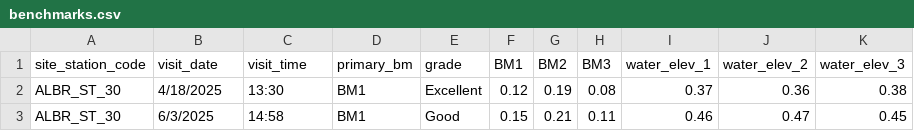
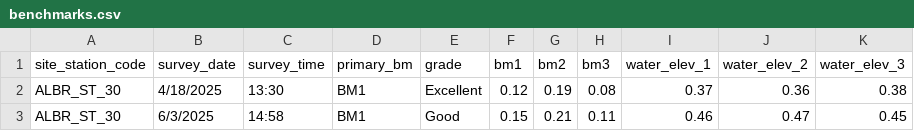
Before and after one commit to dfo-pacific-science/waterlogged, a CSV file: inst/extdata/water_level/benchmarks.csv, drawn as a sheet.

Commit message:
updated naming conventions level_date/time to survey_date/time

```diff
--- a/inst/extdata/water_level/benchmarks.csv
+++ b/inst/extdata/water_level/benchmarks.csv
@@ -1,2 +1,2 @@
-site_station_code,visit_date,visit_time,primary_bm,grade,BM1,BM2,BM3,water_elev_1,water_elev_2,water_elev_3
+site_station_code,survey_date,survey_time,primary_bm,grade,bm1,bm2,bm3,water_elev_1,water_elev_2,water_elev_3
 ALBR_ST_30,4/18/2025,13:30,BM1,Excellent,0.12,0.19,0.08,0.37,0.36,0.38
```
